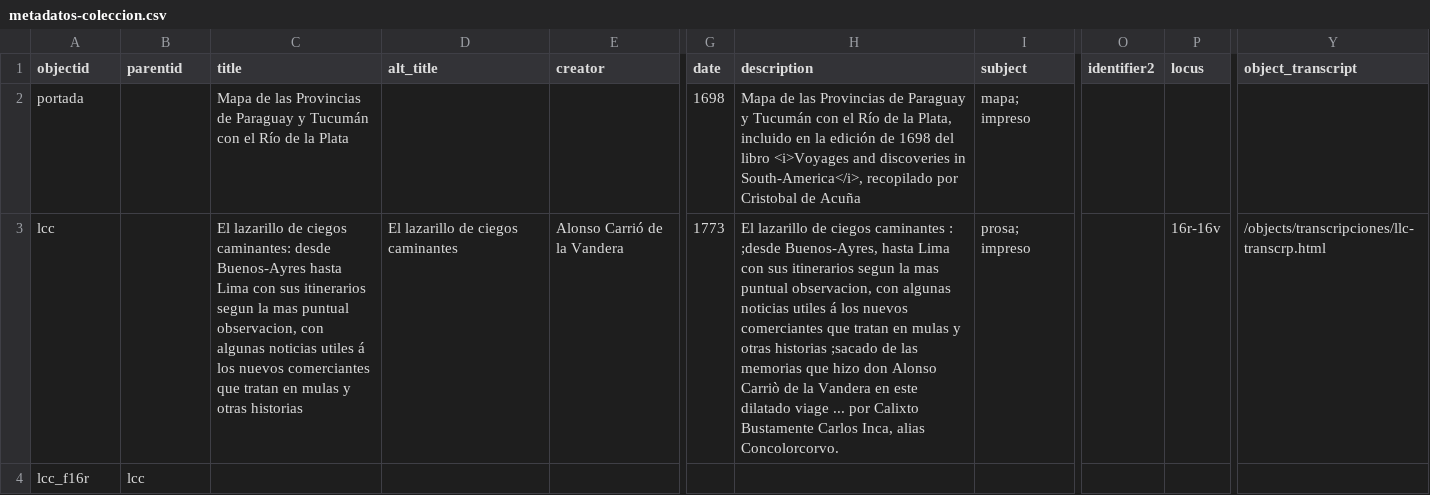
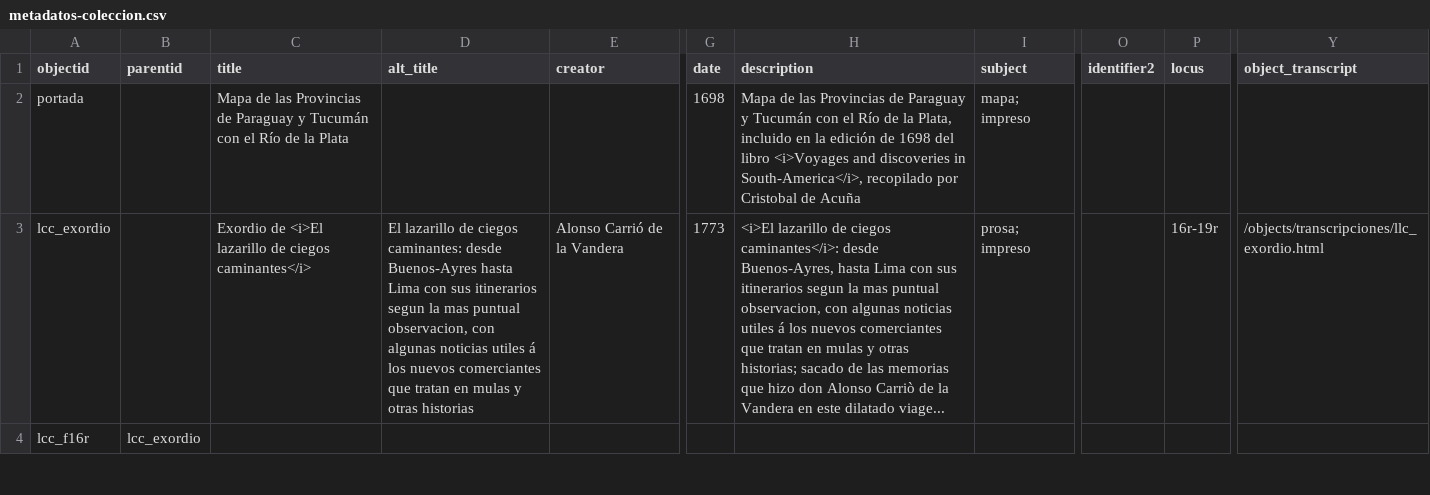
Before and after one commit to hdlabconicet/plantilla-cb-esp, a CSV file: _data/metadatos-coleccion.csv, drawn as a sheet; only a part is shown, gaps mark what is left out; the diff covers the shown part only; the diff names each change by its address in the sheet, - before the commit and + after, or states it on an @@ line.

Commit message:
exordio completo en tei y logos

```diff
--- a/_data/metadatos-coleccion.csv
+++ b/_data/metadatos-coleccion.csv
-A3 (objectid): lcc
+A3 (objectid): lcc_exordio
-C3 (title): El lazarillo de ciegos caminantes: desde Buenos-Ayres hasta Lima con sus itinerarios segun la mas puntual observacion, con algunas noticias utiles á los nuevos comerciantes que tratan en mulas y otras historias
+C3 (title): Exordio de <i>El lazarillo de ciegos caminantes</i>
-D3 (alt_title): …de ciegos caminantes
+D3 (alt_title): …de ciegos caminantes: desde Buenos-Ayres hasta Lima con sus itinerarios segun la mas puntual observacion, con algunas noticias utiles á los nuevos comerciantes que tratan en mulas y otras historias
-H3 (description): El lazarillo de ciegos caminantes : ;desde Buenos-Ayres, hasta Lima con sus itinerarios segun la mas puntual observacion, con algunas noticias utiles á los nuevos comerciantes que tratan en mulas y otras historias ;sacado de las memorias que hizo don Alonso Carriò de la Vandera en este dilatado viage ... por Calixto Bustamente Carlos Inca, alias Concolorcorvo.
+H3 (description): <i>El lazarillo de ciegos caminantes</i>: desde Buenos-Ayres, hasta Lima con sus itinerarios segun la mas puntual observacion, con algunas noticias utiles á los nuevos comerciantes que tratan en mulas y otras historias; sacado de las memorias que hizo don Alonso Carriò de la Vandera en este dilatado viage...
-P3 (locus): 16r-16v
+P3 (locus): 16r-19r
-Y3 (object_transcript): /objects/transcripciones/llc-transcrp.html
+Y3 (object_transcript): /objects/transcripciones/llc_exordio.html
-B4 (parentid): lcc
+B4 (parentid): lcc_exordio
```
Also changed, not shown: 5 added rows and 4 edited cells elsewhere in this file, 23 other files.
